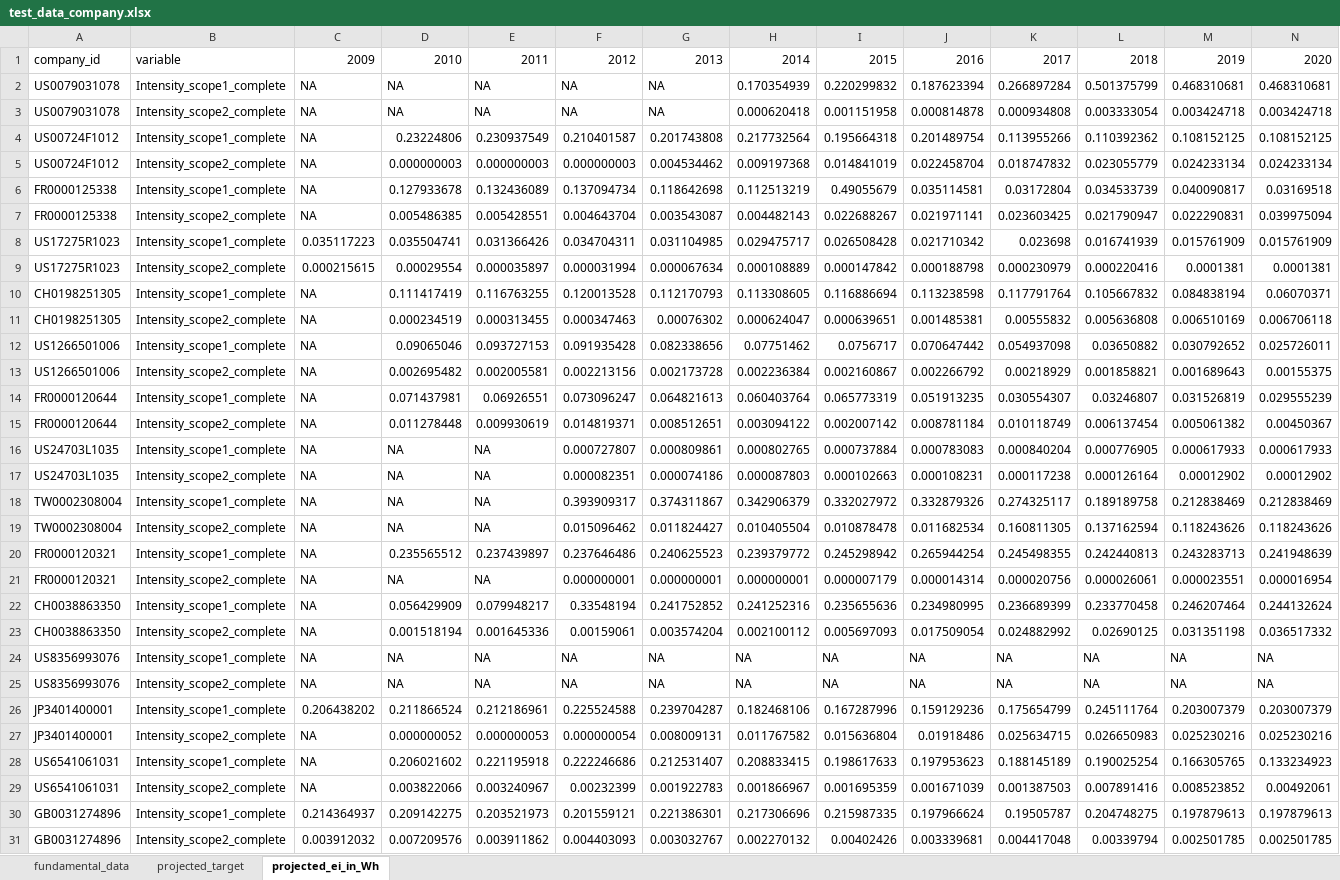
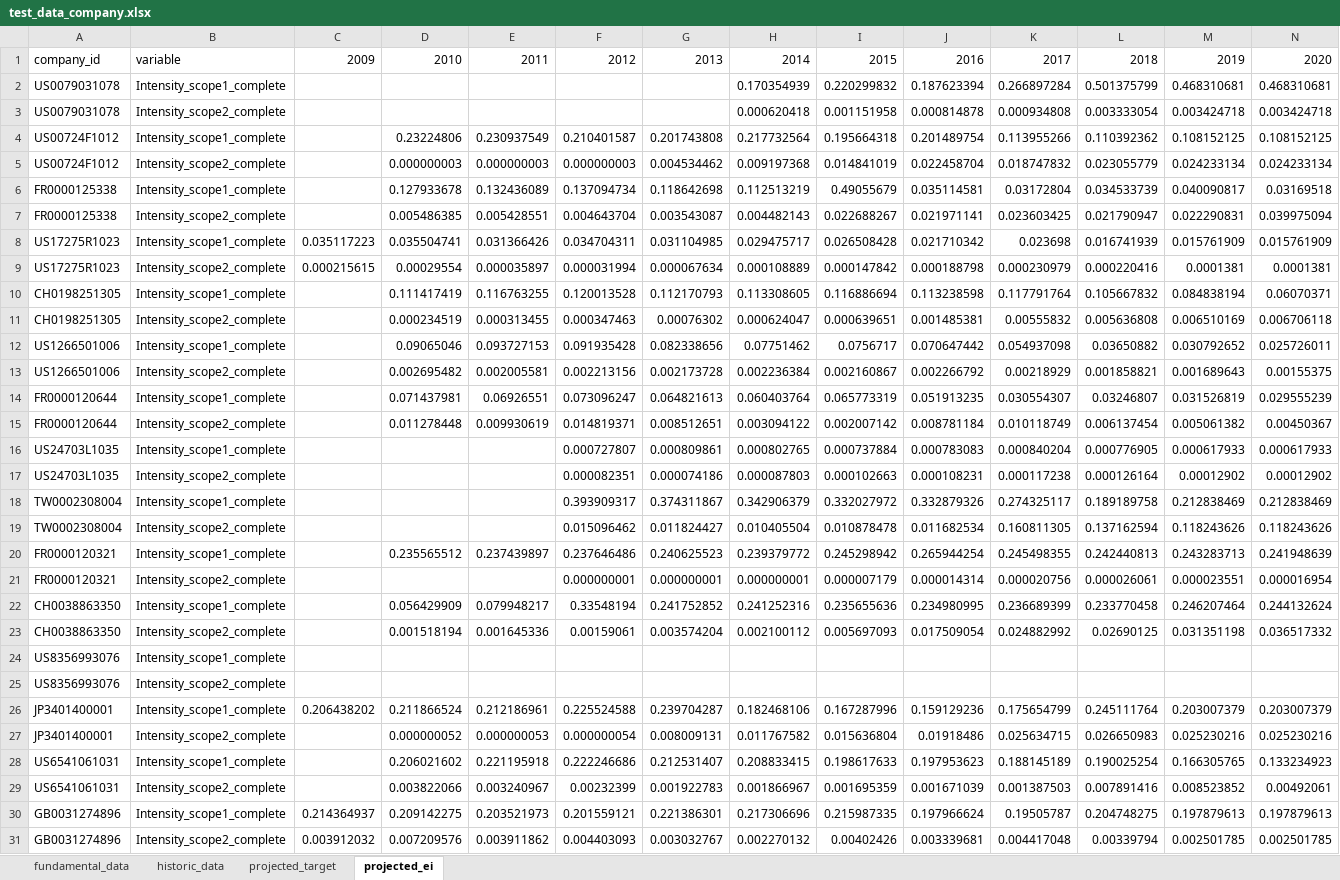
Before and after one commit to os-climate/ITR, an Excel workbook: examples/data/test_data_company.xlsx, sheet projected_ei, drawn as a sheet; only a part is shown; values as stored, in another font and other column widths than the file's, no borders; removed rows and columns are numbered as before the commit, all else as after; rows hold the shown columns only; the diff covers the shown part only; the diff names each change by its address in the sheet, - before the commit and + after, or states it on an @@ line.

```diff
--- a/examples/data/test_data_company.xlsx (sheet projected_ei)
+++ b/examples/data/test_data_company.xlsx (sheet projected_ei)
-sheet tab: projected_ei_in_Wh
+sheet tab: projected_ei
+sheet tab: historic_data
-C2:C7: NA
+C2:C7: (empty)
-D2:D3: NA
+D2:D3: (empty)
-E2:E3: NA
+E2:E3: (empty)
-F2:F3: NA
+F2:F3: (empty)
-G2:G3: NA
+G2:G3: (empty)
-C10:C23: NA
+C10:C23: (empty)
-D16:D19: NA
+D16:D19: (empty)
-E16:E19: NA
+E16:E19: (empty)
-D21: NA
+D21: (empty)
-E21: NA
+E21: (empty)
-row 24: US8356993076 | Intensity_scope1_complete | NA | NA | NA | NA | NA | NA | NA | NA | NA | NA | NA | NA
-row 25: US8356993076 | Intensity_scope2_complete | NA | NA | NA | NA | NA | NA | NA | NA | NA | NA | NA | NA
+row 24: US8356993076 | Intensity_scope1_complete
+row 25: US8356993076 | Intensity_scope2_complete
-C27:C29: NA
+C27:C29: (empty)
```
Also changed, not shown: 8 added rows, 8 removed rows and 130 edited cells elsewhere in this sheet, sheet projected_target, sheet fundamental_data, formulas that keep their value, 3 other files.
